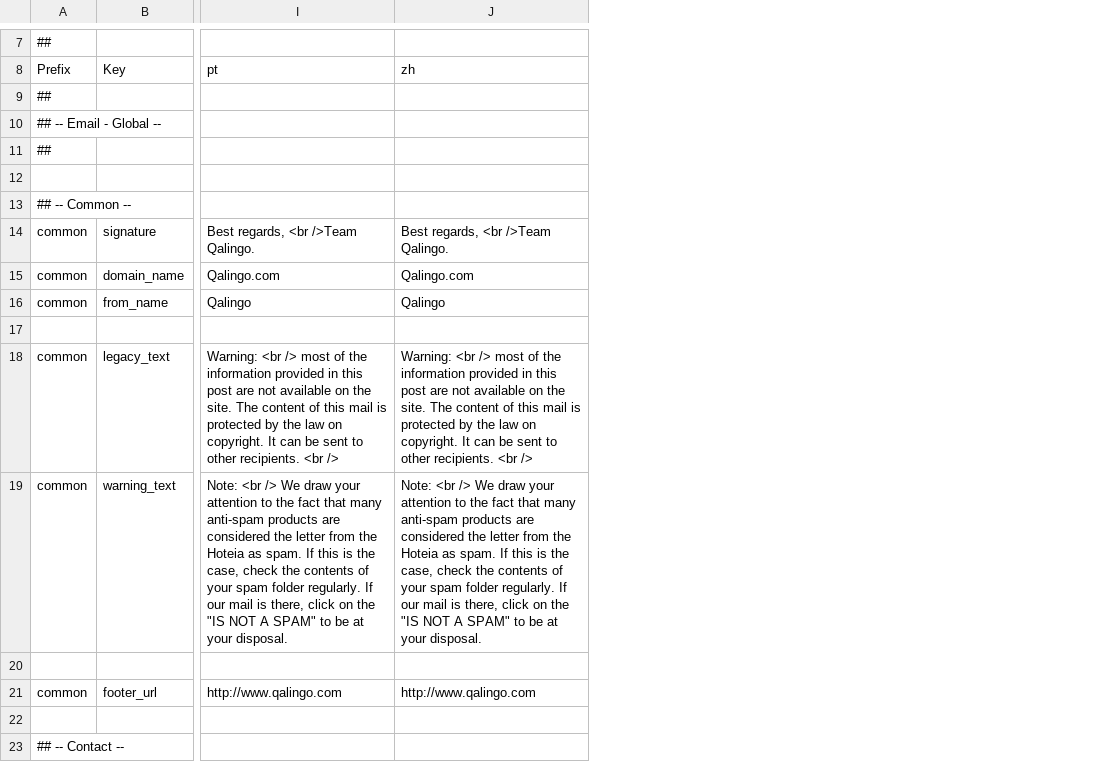
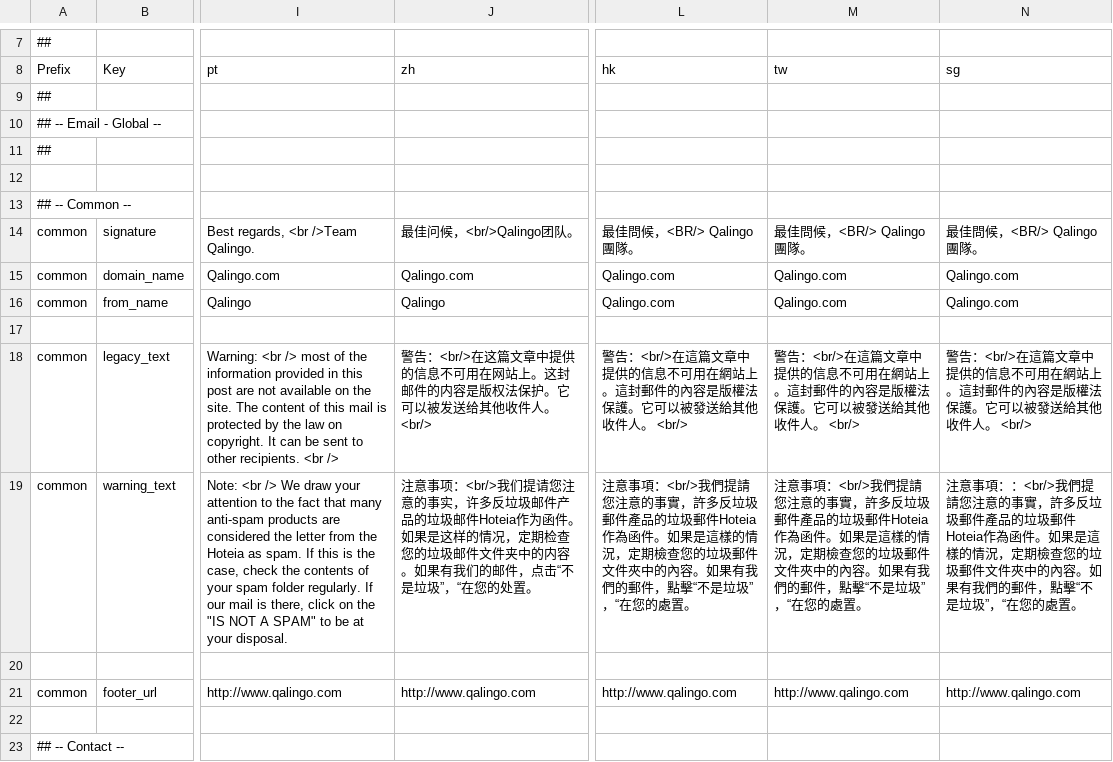
Before and after one commit to qalingo/qalingo-i18n, a CSV file: qalingo-i18n/src/main/resources/input/TranslationQalingoEmailMessages.csv, drawn as a sheet; only a part is shown, gaps mark what is left out; the diff covers the shown part only; the diff names each change by its address in the sheet, - before the commit and + after, or states it on an @@ line.

```diff
--- a/qalingo-i18n/src/main/resources/input/TranslationQalingoEmailMessages.csv
+++ b/qalingo-i18n/src/main/resources/input/TranslationQalingoEmailMessages.csv
+column L (hk), rows 14-21: 最佳問候，<BR/> Qalingo團隊。 | Qalingo.com | Qalingo.com |  | 警告：<br/>在這篇文章中提供的信息不可用在網站上。這封郵件的內容是版權法保護。它可以被發送給其他收件人。 <br/> | 注意事項：<br/>我們提請您注意的事實，許多反垃圾郵件產品的垃圾郵件Hoteia作為函件。如果是這樣的情況，定期檢查您的垃圾郵件文件夾中的內容。如果有我們的郵件，點擊“不是垃圾”，“在您的處置。 |  | http://www.qalingo.com
+column M (tw), rows 14-21: 最佳問候，<BR/> Qalingo團隊。 | Qalingo.com | Qalingo.com |  | 警告：<br/>在這篇文章中提供的信息不可用在網站上。這封郵件的內容是版權法保護。它可以被發送給其他收件人。 <br/> | 注意事項：<br/>我們提請您注意的事實，許多反垃圾郵件產品的垃圾郵件Hoteia作為函件。如果是這樣的情況，定期檢查您的垃圾郵件文件夾中的內容。如果有我們的郵件，點擊“不是垃圾”，“在您的處置。 |  | http://www.qalingo.com
+column N (sg), rows 14-21: 最佳問候，<BR/> Qalingo團隊。 | Qalingo.com | Qalingo.com |  | 警告：<br/>在這篇文章中提供的信息不可用在網站上。這封郵件的內容是版權法保護。它可以被發送給其他收件人。 <br/> | 注意事項：：<br/>我們提請您注意的事實，許多反垃圾郵件產品的垃圾郵件Hoteia作為函件。如果是這樣的情況，定期檢查您的垃圾郵件文件夾中的內容。如果有我們的郵件，點擊“不是垃圾”，“在您的處置。 |  | http://www.qalingo.com
-J14 (zh): Best regards, <br />Team Qalingo.
+J14 (zh): 最佳问候，<br/>Qalingo团队。
-J18 (zh): Warning: <br /> most of the information provided in this post are not available on the site. The content of this mail is protected by the law on copyright. It can be sent to other recipients. <br />
+J18 (zh): 警告：<br/>在这篇文章中提供的信息不可用在网站上。这封邮件的内容是版权法保护。它可以被发送给其他收件人。 <br/>
-J19 (zh): Note: <br /> We draw your attention to the fact that many anti-spam products are considered the letter from the Hoteia as spam. If this is the case, check the contents of your spam folder regularly. If our mail is there, click on the "IS NOT A SPAM" to be at your disposal.
+J19 (zh): 注意事项：<br/>我们提请您注意的事实，许多反垃圾邮件产品的垃圾邮件Hoteia作为函件。如果是这样的情况，定期检查您的垃圾邮件文件夹中的内容。如果有我们的邮件，点击“不是垃圾”，“在您的处置。
```
Also changed, not shown: 48 edited cells elsewhere in this file, qalingo-i18n/src/main/resources/input/TranslationQalingoCommonMessages.csv, qalingo-i18n/src/main/resources/input/TranslationQalingoReferentialCountry.csv, 3 other files.
